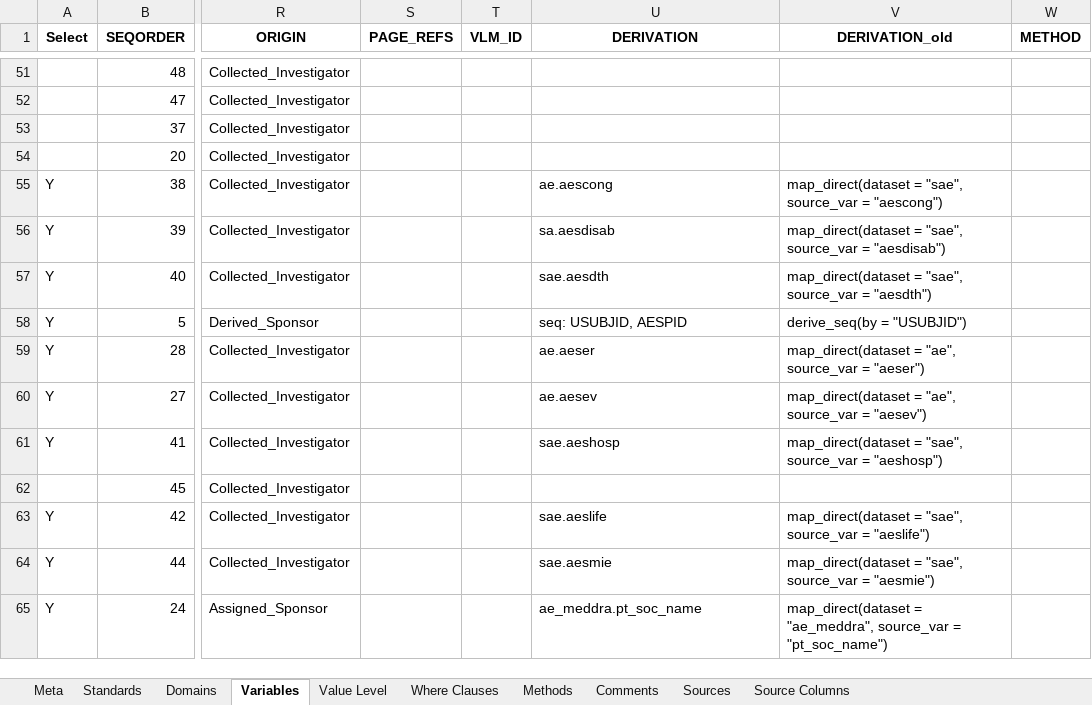
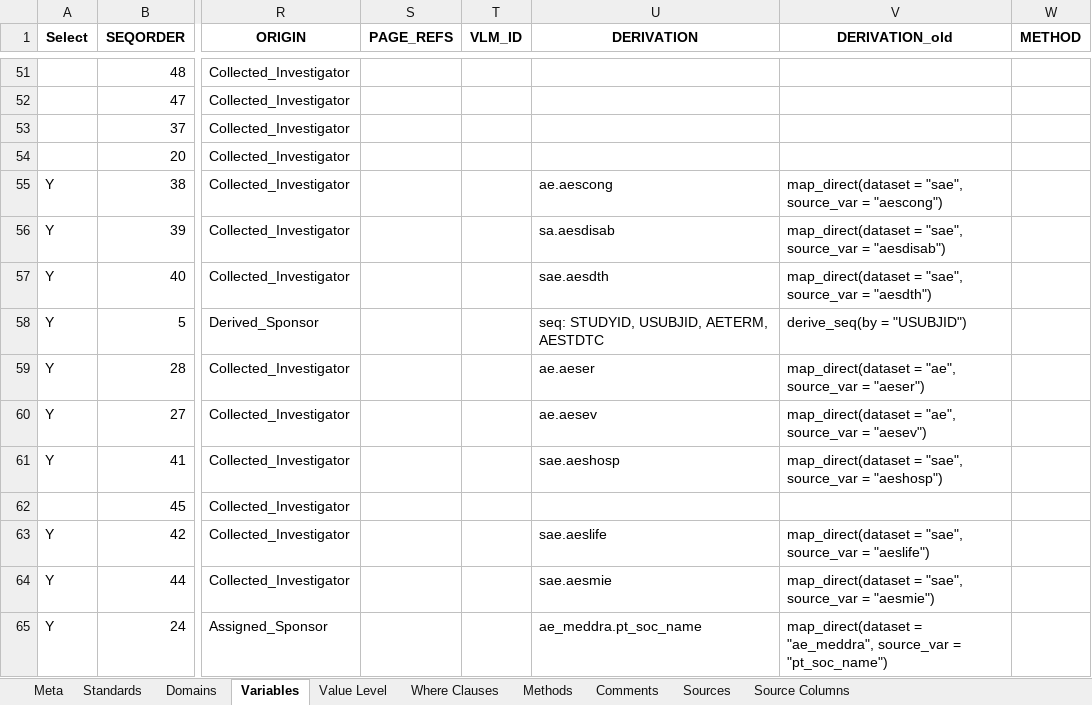
Before and after one commit to chiara-cattani/sdtm-builder, an Excel workbook: study-pilot/metadata/Study_Metadata.xlsx, sheet Variables, drawn as a sheet; only a part is shown, gaps mark what is left out; values as stored, in another font and other column widths than the file's, no borders; the diff names each change by its address in the sheet, - before the commit and + after, or states it on an @@ line.

Commit message:
feat: Add auto KEYS-based SEQ derivation for domain sequence variables
- Implement automatic sequence number derivation using KEYS metadata
- Derives SEQ (e.g., AESEQ, EXSEQ) based on grouping and sorting KEYS
- Properly handles null KEYS and sorting KEYS as independent sequences
- Validates grouping by KEYS to ensure proper sequencing
- No breaking changes to existing API

Closes: Auto-derivation for domain sequence variables

```diff
--- a/study-pilot/metadata/Study_Metadata.xlsx (sheet Variables)
+++ b/study-pilot/metadata/Study_Metadata.xlsx (sheet Variables)
-U58 (DERIVATION): seq: USUBJID, AESPID
+U58 (DERIVATION): seq: STUDYID, USUBJID, AETERM, AESTDTC
```
Also changed, not shown: sheet Domains, study-pilot/metadata/Study_CT.xlsx, 5 other files.
